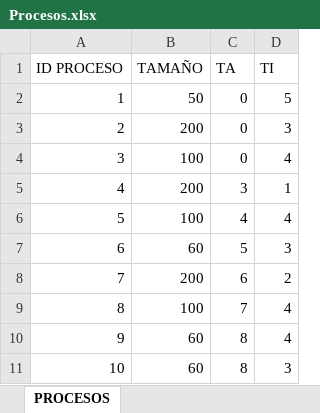
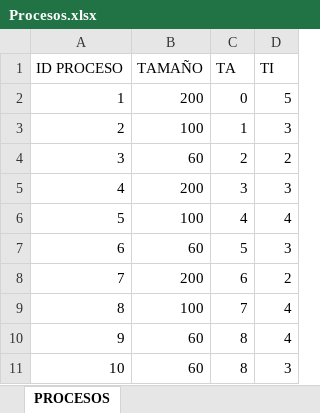
Before and after one commit to MatiSandoval/Simulador-SO, an Excel workbook: Procesos.xlsx, sheet PROCESOS, drawn as a sheet; values as stored, in another font and other column widths than the file's, no borders; the diff names each change by its address in the sheet, - before the commit and + after, or states it on an @@ line.

```diff
--- a/Procesos.xlsx (sheet PROCESOS)
+++ b/Procesos.xlsx (sheet PROCESOS)
-B2 (TAMAÑO): 50
+B2 (TAMAÑO): 200
-B3 (TAMAÑO): 200
+B3 (TAMAÑO): 100
-C3 (TA): 0
+C3 (TA): 1
-B4 (TAMAÑO): 100
+B4 (TAMAÑO): 60
-C4 (TA): 0
+C4 (TA): 2
-D4 (TI): 4
+D4 (TI): 2
-D5 (TI): 1
+D5 (TI): 3
```
Also changed, not shown: 1 other file.
